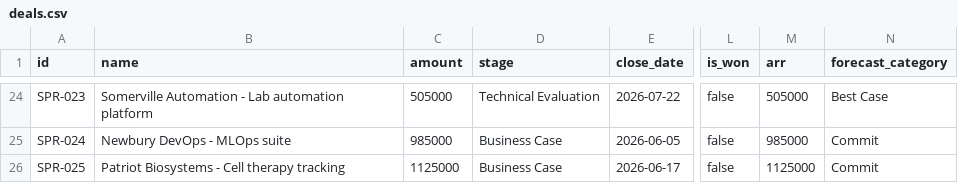
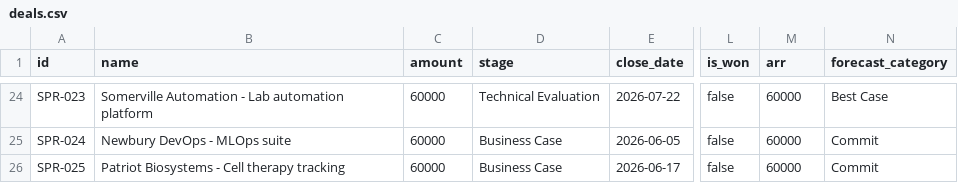
Before and after one commit to East-Peak/forecast-tieout-oss, a CSV file: engine/data/sprout-labs/deals.csv, drawn as a sheet; only a part is shown, gaps mark what is left out; the diff covers the shown part only; the diff names each change by its address in the sheet, - before the commit and + after, or states it on an @@ line.

```diff
--- a/engine/data/sprout-labs/deals.csv
+++ b/engine/data/sprout-labs/deals.csv
-C24 (amount): 505000
+C24 (amount): 60000
-M24 (arr): 505000
+M24 (arr): 60000
-C25 (amount): 985000
+C25 (amount): 60000
-M25 (arr): 985000
+M25 (arr): 60000
-C26 (amount): 1125000
+C26 (amount): 60000
-M26 (arr): 1125000
+M26 (arr): 60000
```
Also changed, not shown: 32 edited cells elsewhere in this file, engine/data/mighty-oak-holdings/deals.csv, engine/data/mighty-oak-holdings/stage_history.csv, 33 other files.
